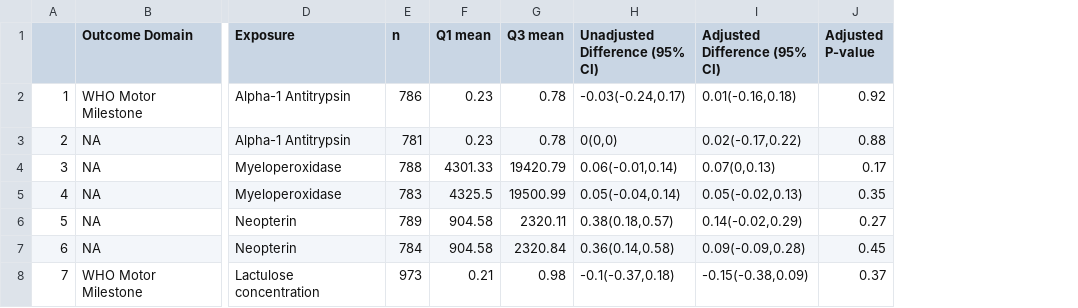
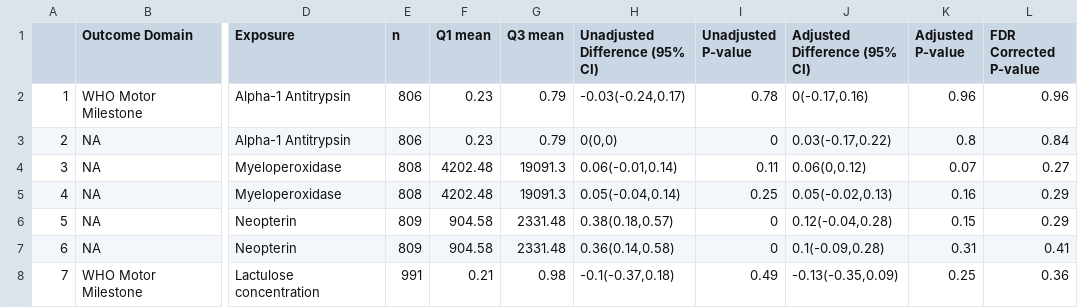
Before and after one commit to washb-eed-substudies/eed-dev, a CSV file: tables/eed-dev_h1-who.csv, drawn as a sheet; only a part is shown, gaps mark what is left out; addresses are those after the commit; the diff covers the shown part only; the diff names each change by its address in the sheet, - before the commit and + after, or states it on an @@ line.

```diff
--- a/tables/eed-dev_h1-who.csv
+++ b/tables/eed-dev_h1-who.csv
+column I (Unadjusted P-value), rows 2-8: 0.78 | 0 | 0.11 | 0.25 | 0 | 0 | 0.49
+column L (FDR Corrected P-value), rows 2-8: 0.96 | 0.84 | 0.27 | 0.29 | 0.29 | 0.41 | 0.36
-E2 (n): 786
+E2 (n): 806
-G2:G3 (Q3 mean): 0.78
+G2:G3 (Q3 mean): 0.79
-J2 (Adjusted Difference (95% CI)): 0.01(-0.16,0.18)
+J2 (Adjusted Difference (95% CI)): 0(-0.17,0.16)
-K2 (Adjusted P-value): 0.92
+K2 (Adjusted P-value): 0.96
-E3 (n): 781
+E3 (n): 806
-J3 (Adjusted Difference (95% CI)): 0.02(-0.17,0.22)
+J3 (Adjusted Difference (95% CI)): 0.03(-0.17,0.22)
-K3 (Adjusted P-value): 0.88
+K3 (Adjusted P-value): 0.8
-E4 (n): 788
+E4 (n): 808
-F4 (Q1 mean): 4301.33
+F4 (Q1 mean): 4202.48
-G4 (Q3 mean): 19420.79
+G4 (Q3 mean): 19091.3
-J4 (Adjusted Difference (95% CI)): 0.07(0,0.13)
+J4 (Adjusted Difference (95% CI)): 0.06(0,0.12)
-K4 (Adjusted P-value): 0.17
+K4 (Adjusted P-value): 0.07
-E5 (n): 783
+E5 (n): 808
-F5 (Q1 mean): 4325.5
+F5 (Q1 mean): 4202.48
-G5 (Q3 mean): 19500.99
+G5 (Q3 mean): 19091.3
-K5 (Adjusted P-value): 0.35
+K5 (Adjusted P-value): 0.16
-E6 (n): 789
+E6 (n): 809
-G6 (Q3 mean): 2320.11
+G6 (Q3 mean): 2331.48
-J6 (Adjusted Difference (95% CI)): 0.14(-0.02,0.29)
+J6 (Adjusted Difference (95% CI)): 0.12(-0.04,0.28)
-K6 (Adjusted P-value): 0.27
+K6 (Adjusted P-value): 0.15
-E7 (n): 784
+E7 (n): 809
-G7 (Q3 mean): 2320.84
+G7 (Q3 mean): 2331.48
-J7 (Adjusted Difference (95% CI)): 0.09(-0.09,0.28)
+J7 (Adjusted Difference (95% CI)): 0.1(-0.09,0.28)
-K7 (Adjusted P-value): 0.45
+K7 (Adjusted P-value): 0.31
-E8 (n): 973
+E8 (n): 991
-J8 (Adjusted Difference (95% CI)): -0.15(-0.38,0.09)
+J8 (Adjusted Difference (95% CI)): -0.13(-0.35,0.09)
-K8 (Adjusted P-value): 0.37
+K8 (Adjusted P-value): 0.25
```
Also changed, not shown: 13 edited cells elsewhere in this file, tables/eed-dev_h1-cdi.csv, tables/eed-dev_h2-cdi.csv, 15 other files.
